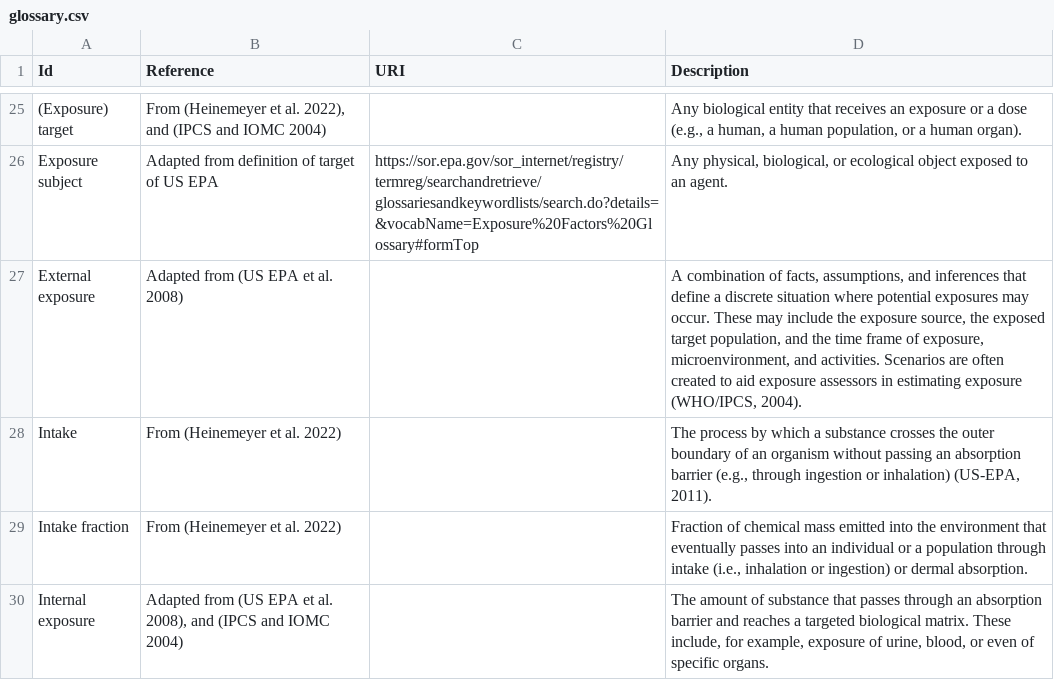
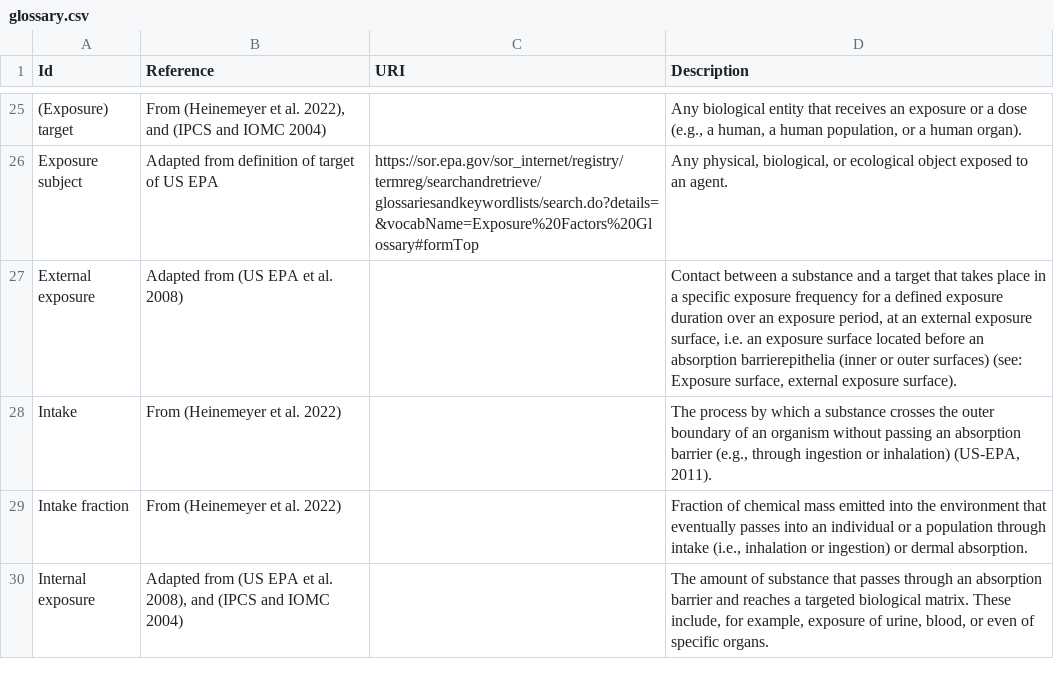
Before and after one commit to eu-parc/aggregate-exposure-modelling, a CSV file: glossary.csv, drawn as a sheet; only a part is shown, gaps mark what is left out.

Commit message:
Update external exposure sub-group and correct definition

```diff
--- a/glossary.csv
+++ b/glossary.csv
@@ -26,3 +26,3 @@ Id, Reference, URI, Description
 "Exposure subject", "Adapted from definition of target of US EPA", "https://sor.epa.gov/sor_internet/registry/termreg/searchandretrieve/glossariesandkeywordlists/search.do?details=&vocabName=Exposure%20Factors%20Glossary#formTop", "Any physical, biological, or ecological object exposed to an agent."
-"External exposure","Adapted from (US EPA et al. 2008)","","A combination of facts, assumptions, and inferences that define a discrete situation where potential exposures may occur. These may include the exposure source, the exposed target population, and the time frame of exposure, microenvironment, and activities. Scenarios are often created to aid exposure assessors in estimating exposure (WHO/IPCS, 2004)."
+"External exposure","Adapted from (US EPA et al. 2008)","","Contact between a substance and a target that takes place in a specific exposure frequency for a defined exposure duration over an exposure period, at an external exposure surface, i.e. an exposure surface located before an absorption barrierepithelia (inner or outer surfaces) (see: Exposure surface, external exposure surface)."
 "Intake","From (Heinemeyer et al. 2022)","","The process by which a substance crosses the outer boundary of an organism without passing an absorption barrier (e.g., through ingestion or inhalation) (US-EPA, 2011)."
```
Also changed, not shown: 4 other files.
